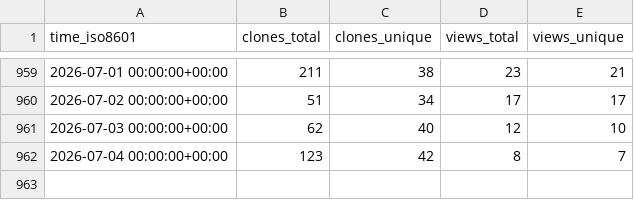
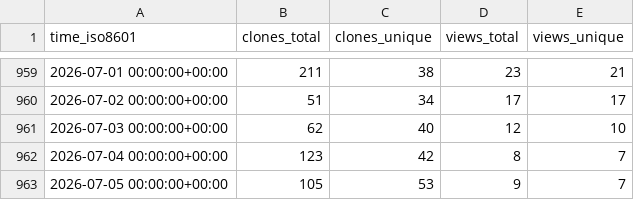
Before and after one commit to rapier1/hpn-ssh, a CSV file: rapier1/hpn-ssh/ghrs-data/views_clones_aggregate.csv, drawn as a sheet; only a part is shown, gaps mark what is left out.

```diff
--- a/rapier1/hpn-ssh/ghrs-data/views_clones_aggregate.csv
+++ b/rapier1/hpn-ssh/ghrs-data/views_clones_aggregate.csv
@@ -962 +962,2 @@ time_iso8601,clones_total,clones_unique,views_total,views_unique
 2026-07-04 00:00:00+00:00,123,42,8,7
+2026-07-05 00:00:00+00:00,105,53,9,7
```
Also changed, not shown: 1 other file.
